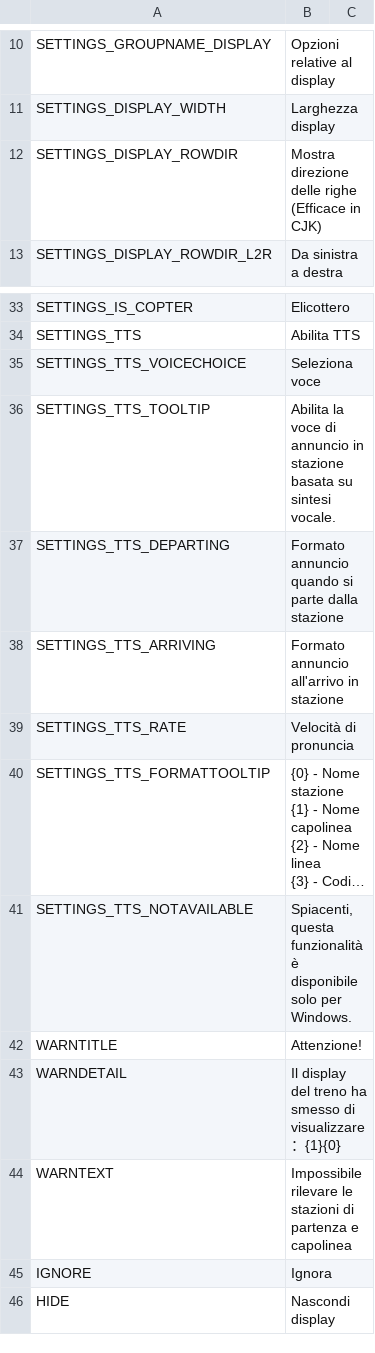
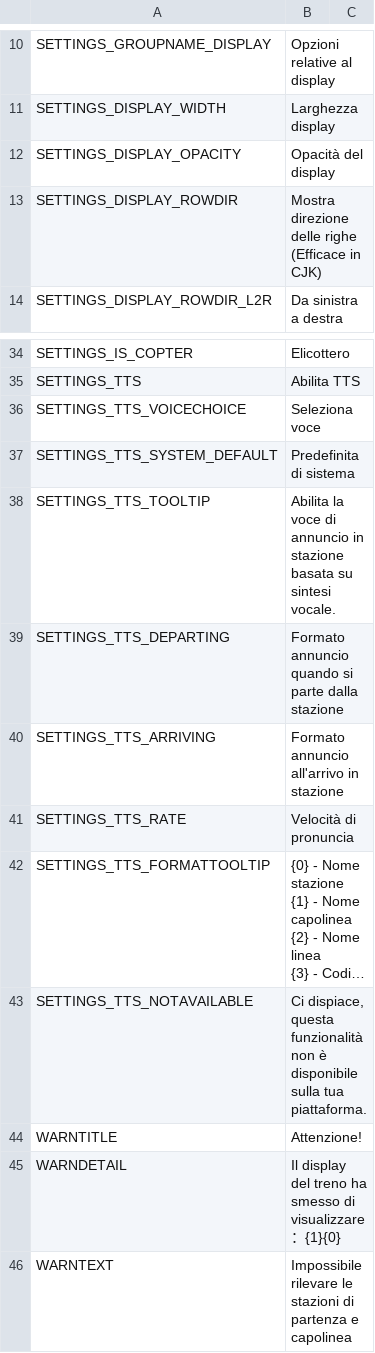
Before and after one commit to will258012/TrainDisplayUpdated, a CSV file: TrainDisplay/Translations/it-IT.csv, drawn as a sheet; only a part is shown, gaps mark what is left out; the shorter side is filled out with more unchanged rows; long unchanged cells end in …; addresses are those after the commit; the diff names each change by its address in the sheet, - before the commit and + after, or states it on an @@ line.

Commit message:
New translations en-en.csv (Italian)
[ci skip]

```diff
--- a/TrainDisplay/Translations/it-IT.csv
+++ b/TrainDisplay/Translations/it-IT.csv
+row 12: SETTINGS_DISPLAY_OPACITY | Opacità del display
+row 37: SETTINGS_TTS_SYSTEM_DEFAULT | Predefinita di sistema
-B43: Spiacenti, questa funzionalità è disponibile solo per Windows.
+B43: Ci dispiace, questa funzionalità non è disponibile sulla tua piattaforma.
```
